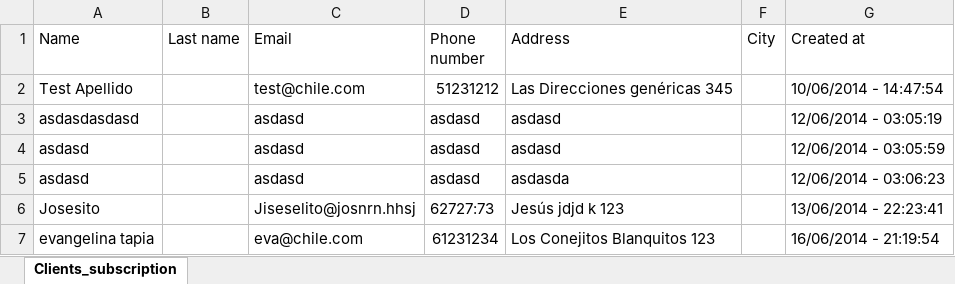
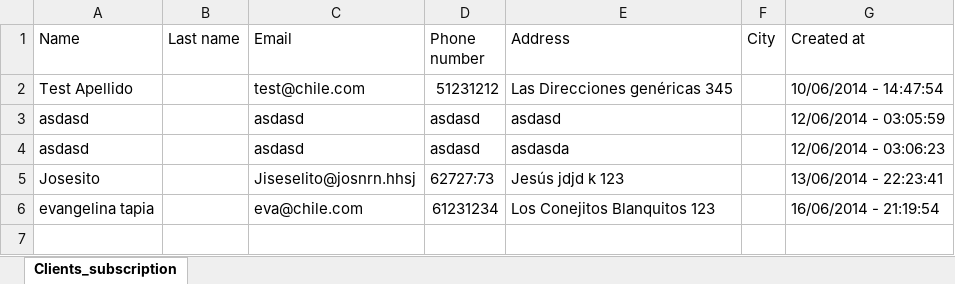
Before and after one commit to nelyj/solarity, an Excel workbook: simple.xlsx, sheet Clients_subscription, drawn as a sheet; values as stored, in another font and other column widths than the file's, no borders; the diff names each change by its address in the sheet, - before the commit and + after, or states it on an @@ line.

Commit message:
Fixes and implement feeback client

```diff
--- a/simple.xlsx (sheet Clients_subscription)
+++ b/simple.xlsx (sheet Clients_subscription)
-row 3: asdasdasdasd |  | asdasd | asdasd | asdasd |  | 12/06/2014 - 03:05:19
```
Also changed, not shown: 16 other files.
